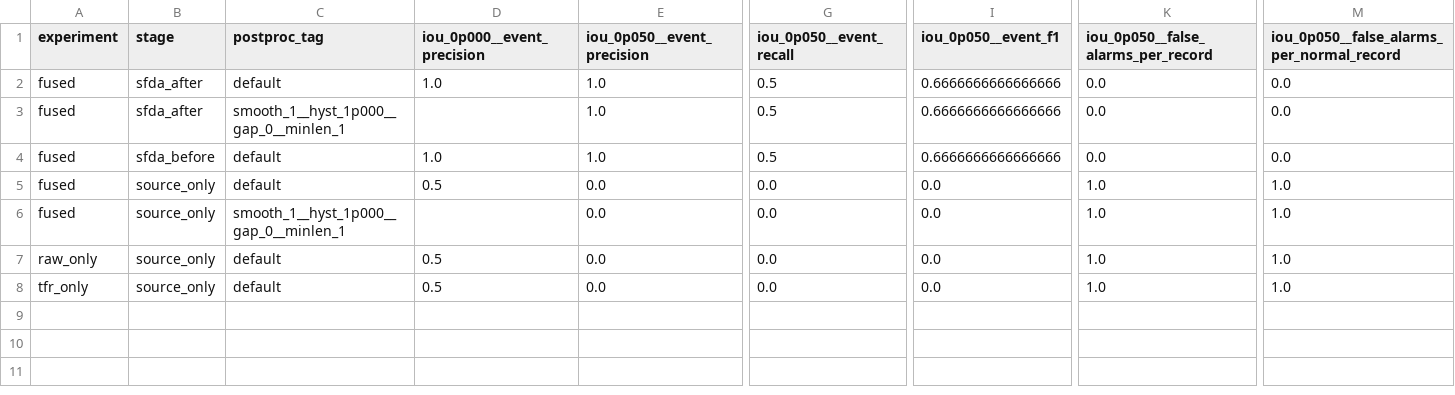
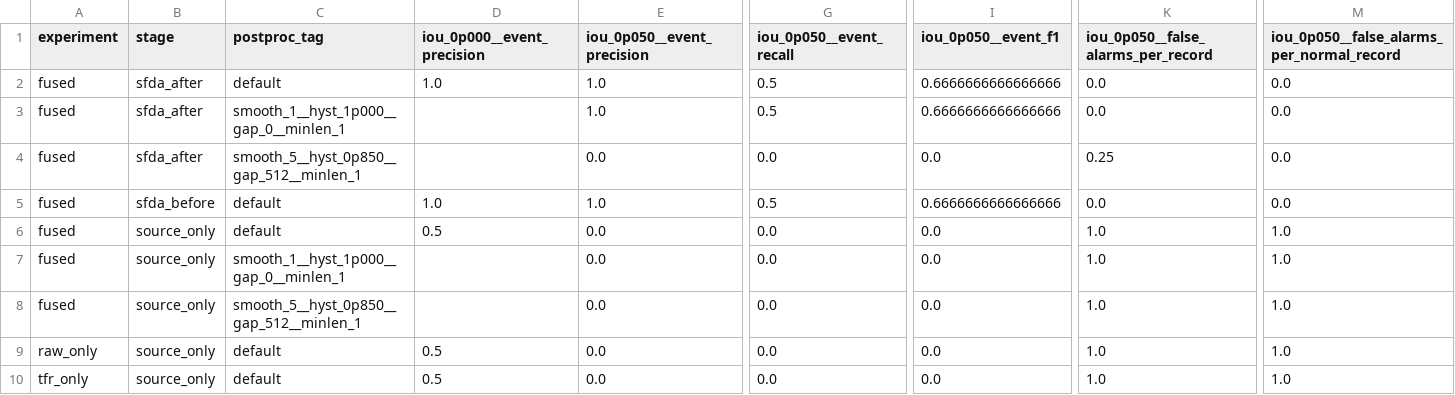
Before and after one commit to PeregrinAl/cross-domain-pipeline, a CSV file: experiments/ablation_summary/event_level_summary_compact.csv, drawn as a sheet; only a part is shown, gaps mark what is left out; rows hold the shown columns only; the diff names each change by its address in the sheet, - before the commit and + after, or states it on an @@ line.

```diff
--- a/experiments/ablation_summary/event_level_summary_compact.csv
+++ b/experiments/ablation_summary/event_level_summary_compact.csv
+row 4: fused | sfda_after | smooth_5__hyst_0p850__gap_512__minlen_1 |  | 0.0 | 0.0 | 0.0 | 0.25 | 0.0
+row 8: fused | source_only | smooth_5__hyst_0p850__gap_512__minlen_1 |  | 0.0 | 0.0 | 0.0 | 1.0 | 1.0
```
Also changed, not shown: experiments/ablation_summary/event_level_summary.csv, 16 other files.
